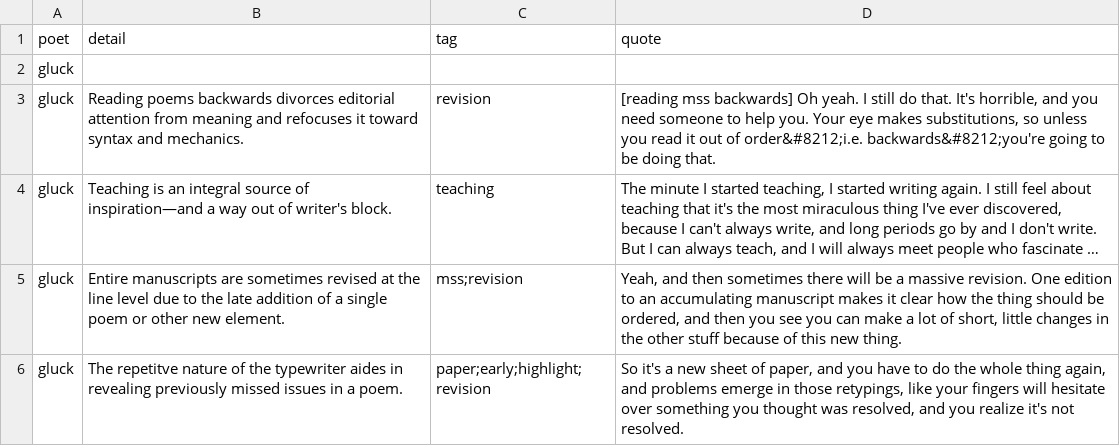
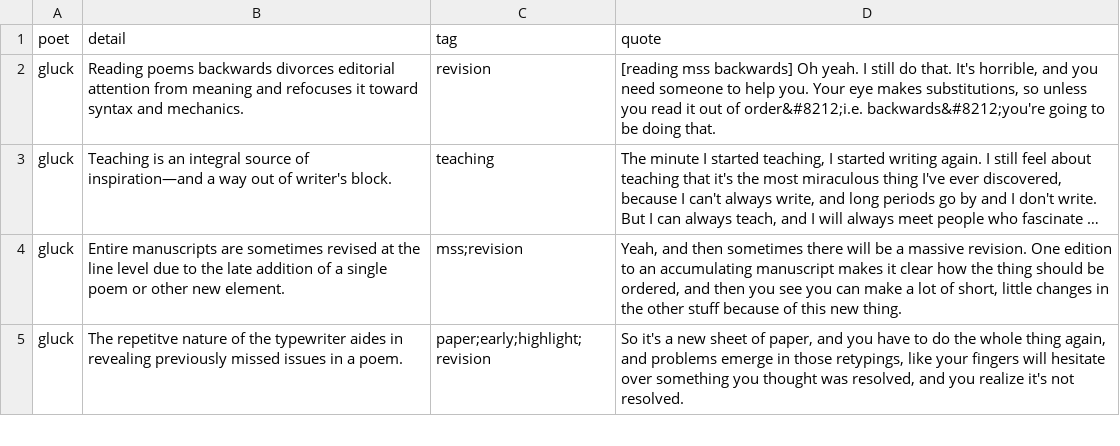
Before and after one commit to ctrlshifty/ctrlshifty.github.io, a CSV file: _data/notes/all.csv, drawn as a sheet; only a part is shown; long unchanged cells end in ….

```diff
--- a/_data/notes/all.csv
+++ b/_data/notes/all.csv
@@ -1,3 +1,2 @@
 poet,detail,tag,quote
-gluck,"",,""
 gluck,"Reading poems backwards divorces editorial attention from meaning and refocuses it toward syntax and mechanics. ",revision,"[reading mss backwards] Oh yeah. I still do that. It's horrible, and you need someone to help you. Your eye makes substitutions, so unless you read it out of order&#8212;i.e. backwards&#8212;you're going to be doing that."
```
Also changed, not shown: 15 other files.
